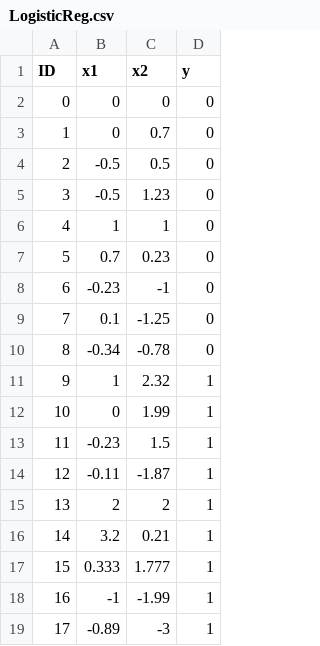
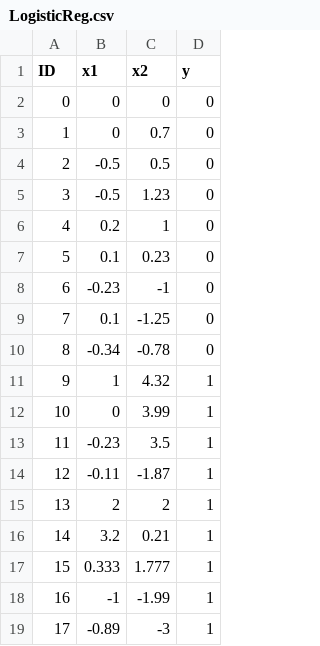
Before and after one commit to Nuage21/Machine-Learning-from-Scratch, a CSV file: datasets/LogisticReg.csv, drawn as a sheet.

Commit message:
write LogisticReg's notebook & replace LogReg's score() with confusion_matrix()

```diff
--- a/datasets/LogisticReg.csv
+++ b/datasets/LogisticReg.csv
@@ -5,4 +5,4 @@ ID,x1,x2,y
 3,-0.5,1.23,0
-4,1,1,0
-5,0.7,0.23,0
+4,0.2,1,0
+5,0.1,0.23,0
 6,-0.23,-1,0
@@ -10,5 +10,5 @@ ID,x1,x2,y
 8,-0.34,-0.78,0
-9,1,2.32,1
-10,0,1.99,1
-11,-0.23,1.5,1
+9,1,4.32,1
+10,0,3.99,1
+11,-0.23,3.5,1
 12,-0.11,-1.87,1
```
Also changed, not shown: 4 other files.
